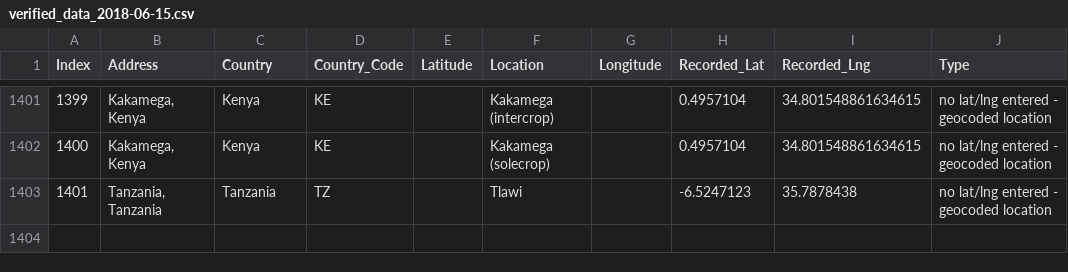
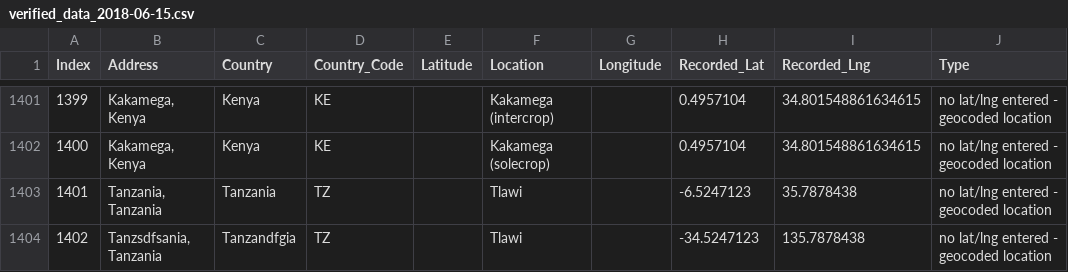
Before and after one commit to Sammy-F/IaaGeoDataCleaning, a CSV file: IaaGeoDataCleaning/verified_data_2018-06-15.csv, drawn as a sheet; only a part is shown, gaps mark what is left out; the diff names each change by its address in the sheet, - before the commit and + after, or states it on an @@ line.

```diff
--- a/IaaGeoDataCleaning/verified_data_2018-06-15.csv
+++ b/IaaGeoDataCleaning/verified_data_2018-06-15.csv
+row 1404: 1402 | Tanzsdfsania, Tanzania | Tanzandfgia | TZ |  | Tlawi |  | -34.5247123 | 135.7878438 | no lat/lng entered - geocoded location
```
Also changed, not shown: IaaGeoDataCleaning/verified_data_2018-06-14.csv, 2 other files.
